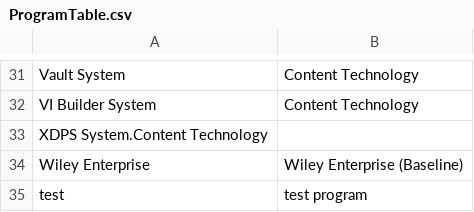
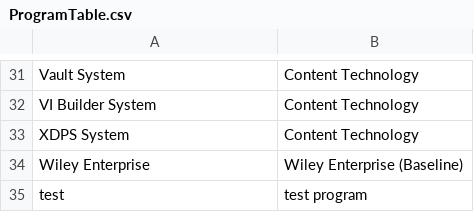
Before and after one commit to dthatcherWiley/compAgility, a CSV file: csv/ProgramTable.csv, drawn as a sheet; only a part is shown, gaps mark what is left out.

Commit message:
Fix Program Table

```diff
--- a/csv/ProgramTable.csv
+++ b/csv/ProgramTable.csv
@@ -32,3 +32,3 @@ Vault System,Content Technology,
 VI Builder System,Content Technology,
-XDPS System.Content Technology,
+XDPS System,Content Technology,
 Wiley Enterprise,Wiley Enterprise (Baseline),
```
